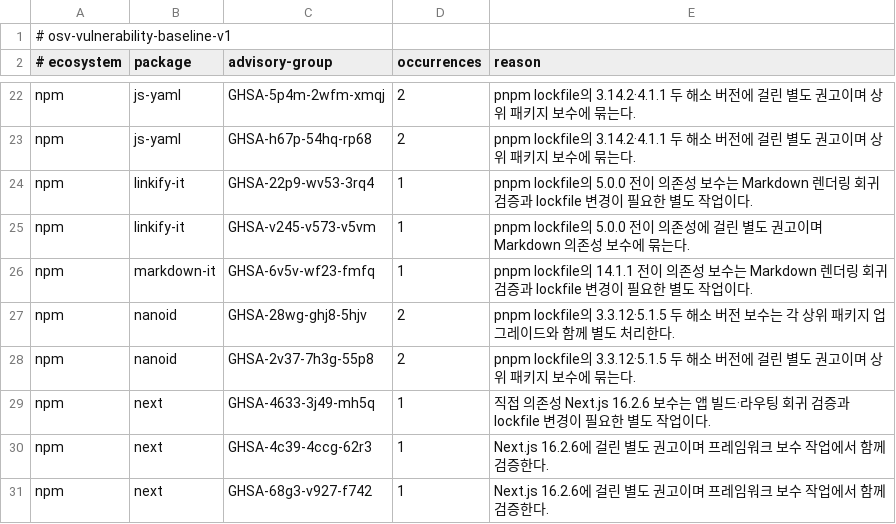
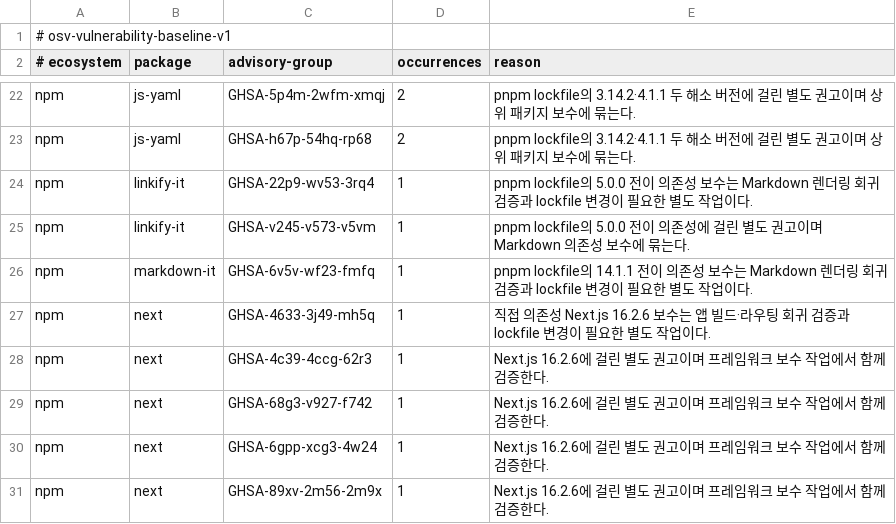
Before and after one commit to perfectory-inc/perfectory-public, a TSV file: tools/osv-vulnerability-baseline.tsv, drawn as a sheet; only a part is shown, gaps mark what is left out; the shorter side is filled out with more unchanged rows.

Commit message:
fix(gongzzang): raise the packages the new advisories name
The OSV ratchet went red on PR #130, whose diff is one Rust file. Four npm
advisories had been published since the last green run:

  npm/browserslist              GHSA-73wf-gq98-2v4g
  npm/browserslist              GHSA-c83g-rgw3-j3cx
  npm/nanoid                    GHSA-xwg4-73v4-xw9w
  npm/postcss-selector-parser   GHSA-w9m9-85wc-3x92

The gate did its job: nothing in this repository changed, and it still
found them. Yesterday's green did not mean the tree was safe, only that
nobody had published the finding yet.

`nanoid` is the one that matters. GHSA-xwg4-73v4-xw9w is an integer
overflow in `nanoid(size)` that permanently corrupts the process-wide
CSPRNG pool, after which every generated id is the same literal string
until restart — session and CSRF tokens included, CVSS 7.4. Our own code
does not call it: `apps/web/lib/api.ts` uses `crypto.randomUUID()`. It
arrives three levels down a dev-tool chain, `size-limit` →
`@size-limit/time` → `estimo` → `nanoid@5.1.5`.

**The override is scoped to that chain on purpose.** A blanket
`"nanoid": "^5.1.11"` would also drag `postcss`'s `nanoid@3` to 5.x, which
is ESM-only, and the build would break while the security finding closed.
`"estimo>nanoid"` leaves postcss on 3.3.18 — itself above the 3.3.12 the
advisory requires.

Resolved, not deferred:

  nanoid                     3.3.12, 5.1.5   ->  3.3.18, 5.1.16
  browserslist               4.28.2          ->  4.28.8
  postcss-selector-parser    7.1.1           ->  7.1.5

Two baseline rows go with it. They read "the two resolved versions
3.3.12·5.1.5 are maintained together with their parent upgrade" — that is
the work this commit did, so the rows are removed rather than reworded. The
gate now reports the removal itself: leaving them would fail as a stale
baseline, which is the ratchet refusing to let a closed finding sit open.

`foundation-profile-gateway` needs no change; it carries only nanoid 3.3.18.

Verified: OSV gate green locally (unique=58), `pnpm install --frozen-lockfile`
clean, typecheck passes across all four packages, and the Next build compiles
and typechecks — it stops afterwards on eleven absent environment variables,
which is this machine lacking a `.env` and not the dependency change.

```diff
--- a/tools/osv-vulnerability-baseline.tsv
+++ b/tools/osv-vulnerability-baseline.tsv
@@ -26,4 +26,2 @@ npm	linkify-it	GHSA-v245-v573-v5vm	1	pnpm lockfile의 5.0.0 전이 의존성에
 npm	markdown-it	GHSA-6v5v-wf23-fmfq	1	pnpm lockfile의 14.1.1 전이 의존성 보수는 Markdown 렌더링 회귀 검증과 lockfile 변경이 필요한 별도 작업이다.
-npm	nanoid	GHSA-28wg-ghj8-5hjv	2	pnpm lockfile의 3.3.12·5.1.5 두 해소 버전 보수는 각 상위 패키지 업그레이드와 함께 별도 처리한다.
-npm	nanoid	GHSA-2v37-7h3g-55p8	2	pnpm lockfile의 3.3.12·5.1.5 두 해소 버전에 걸린 별도 권고이며 상위 패키지 보수에 묶는다.
 npm	next	GHSA-4633-3j49-mh5q	1	직접 의존성 Next.js 16.2.6 보수는 앱 빌드·라우팅 회귀 검증과 lockfile 변경이 필요한 별도 작업이다.
```
Also changed, not shown: 2 other files.
